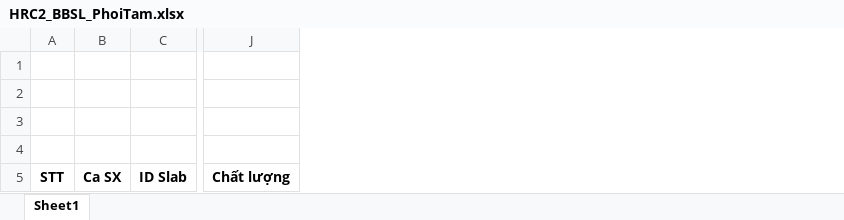
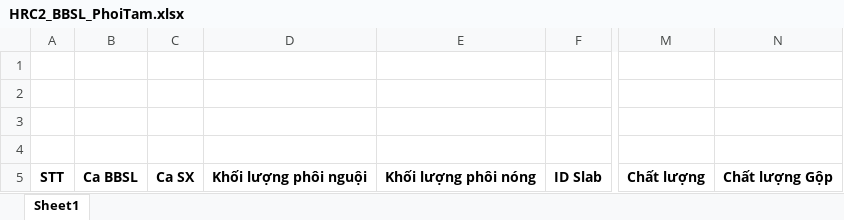
Before and after one commit to nvp98/dataproduct.BE, an Excel workbook: dataproduct.api/wwwroot/templates/HRC2_BBSL_PhoiTam.xlsx, sheet Sheet1, drawn as a sheet; only a part is shown, gaps mark what is left out; values as stored, in another font and other column widths than the file's, no borders; charts and pictures not drawn; the diff names each change by its address in the sheet, - before the commit and + after, or states it on an @@ line.

Commit message:
thêm cột excel chi tiết slab hrc2

```diff
--- a/dataproduct.api/wwwroot/templates/HRC2_BBSL_PhoiTam.xlsx (sheet Sheet1)
+++ b/dataproduct.api/wwwroot/templates/HRC2_BBSL_PhoiTam.xlsx (sheet Sheet1)
+column B, row 5: Ca BBSL
+column D, row 5: Khối lượng phôi nguội
+column E, row 5: Khối lượng phôi nóng
+column N, row 5: Chất lượng Gộp
```
Also changed, not shown: 6 other files.
